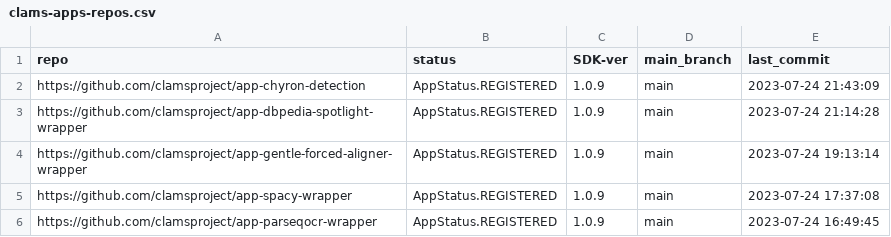
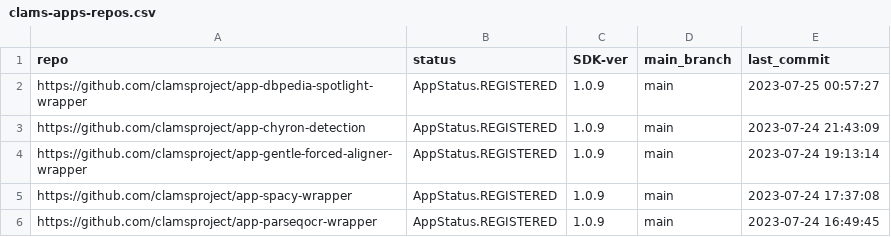
Before and after one commit to clamsproject/apps, a CSV file: clams-apps-repos.csv, drawn as a sheet; only a part is shown; removed rows and columns are numbered as before the commit, all else as after; the diff names each change by its address in the sheet, - before the commit and + after, or states it on an @@ line.

Commit message:
updating app development dashboard file

```diff
--- a/clams-apps-repos.csv
+++ b/clams-apps-repos.csv
+row 2: https://github.com/clamsproject/app-dbpedia-spotlight-wrapper | AppStatus.REGISTERED | 1.0.9 | main | 2023-07-25 00:57:27
-row 3: https://github.com/clamsproject/app-dbpedia-spotlight-wrapper | AppStatus.REGISTERED | 1.0.9 | main | 2023-07-24 21:14:28
```
